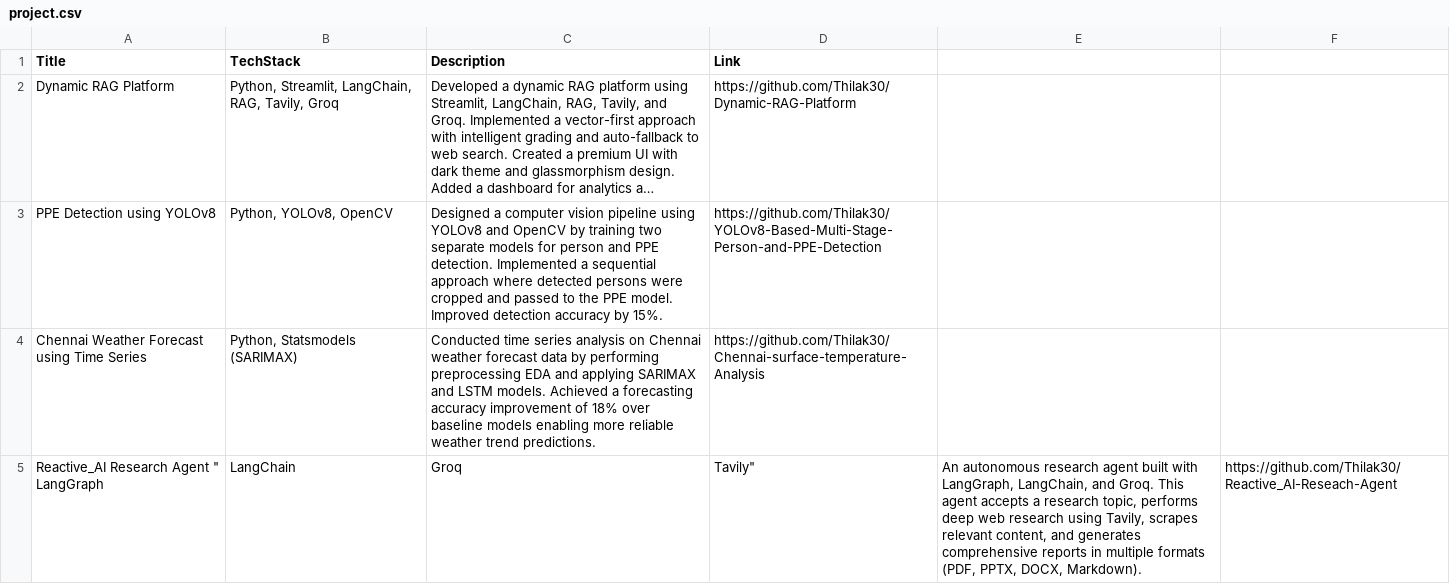
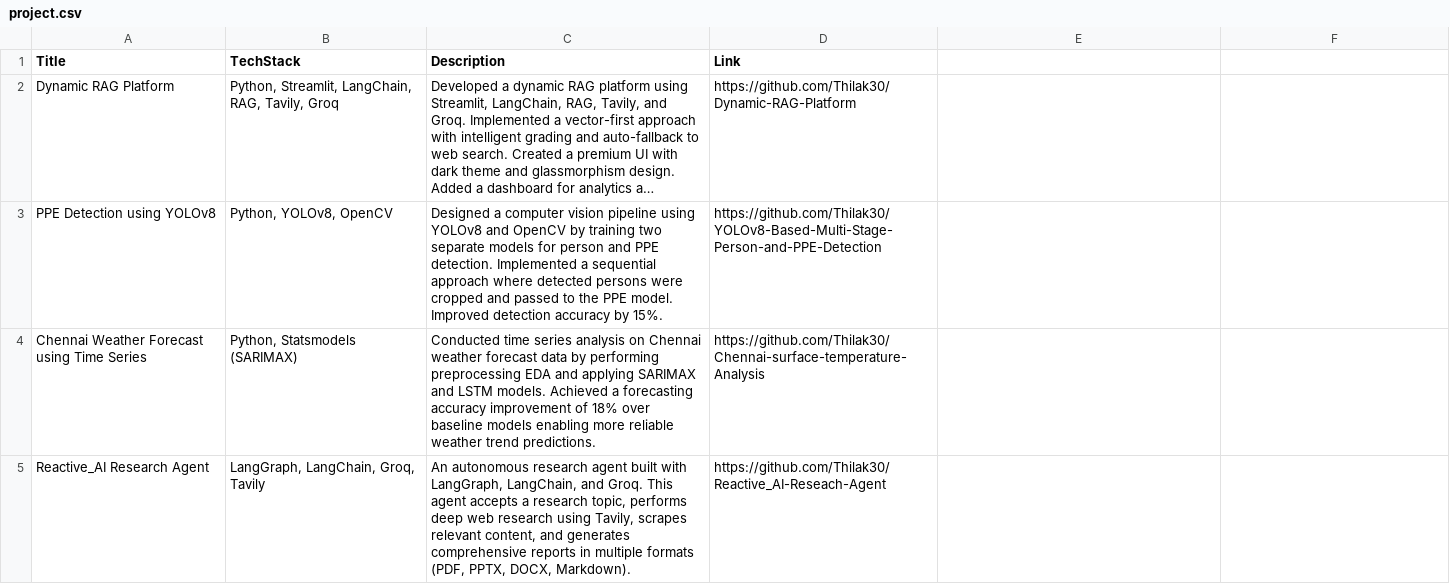
Before and after one commit to Thilak30/Portfolio, a CSV file: public/data/project/project.csv, drawn as a sheet; long unchanged cells end in ….

Commit message:
Update the description of the projects

```diff
--- a/public/data/project/project.csv
+++ b/public/data/project/project.csv
@@ -4,2 +4,2 @@ PPE Detection using YOLOv8,"Python, YOLOv8, OpenCV","Designed a computer vision
 Chennai Weather Forecast using Time Series,"Python, Statsmodels (SARIMAX)","Conducted time series analysis on Chennai weather forecast data by performing preprocessing EDA and applying SARIMAX and LSTM models. Achieved a forecasting accuracy improvement of 18% over baseline models enabling more reliable weather trend predictions.",https://github.com/Thilak30/Chennai-surface-temperature-Analysis
-Reactive_AI Research Agent  " LangGraph, LangChain, Groq, Tavily" ,"An autonomous research agent built with LangGraph, LangChain, and Groq. This agent accepts a research topic, performs deep web research using Tavily, scrapes relevant content, and generates comprehensive reports in multiple formats (PDF, PPTX, DOCX, Markdown).", https://github.com/Thilak30/Reactive_AI-Reseach-Agent
+Reactive_AI Research Agent  ," LangGraph, LangChain, Groq, Tavily" ,"An autonomous research agent built with LangGraph, LangChain, and Groq. This agent accepts a research topic, performs deep web research using Tavily, scrapes relevant content, and generates comprehensive reports in multiple formats (PDF, PPTX, DOCX, Markdown).", https://github.com/Thilak30/Reactive_AI-Reseach-Agent
```
